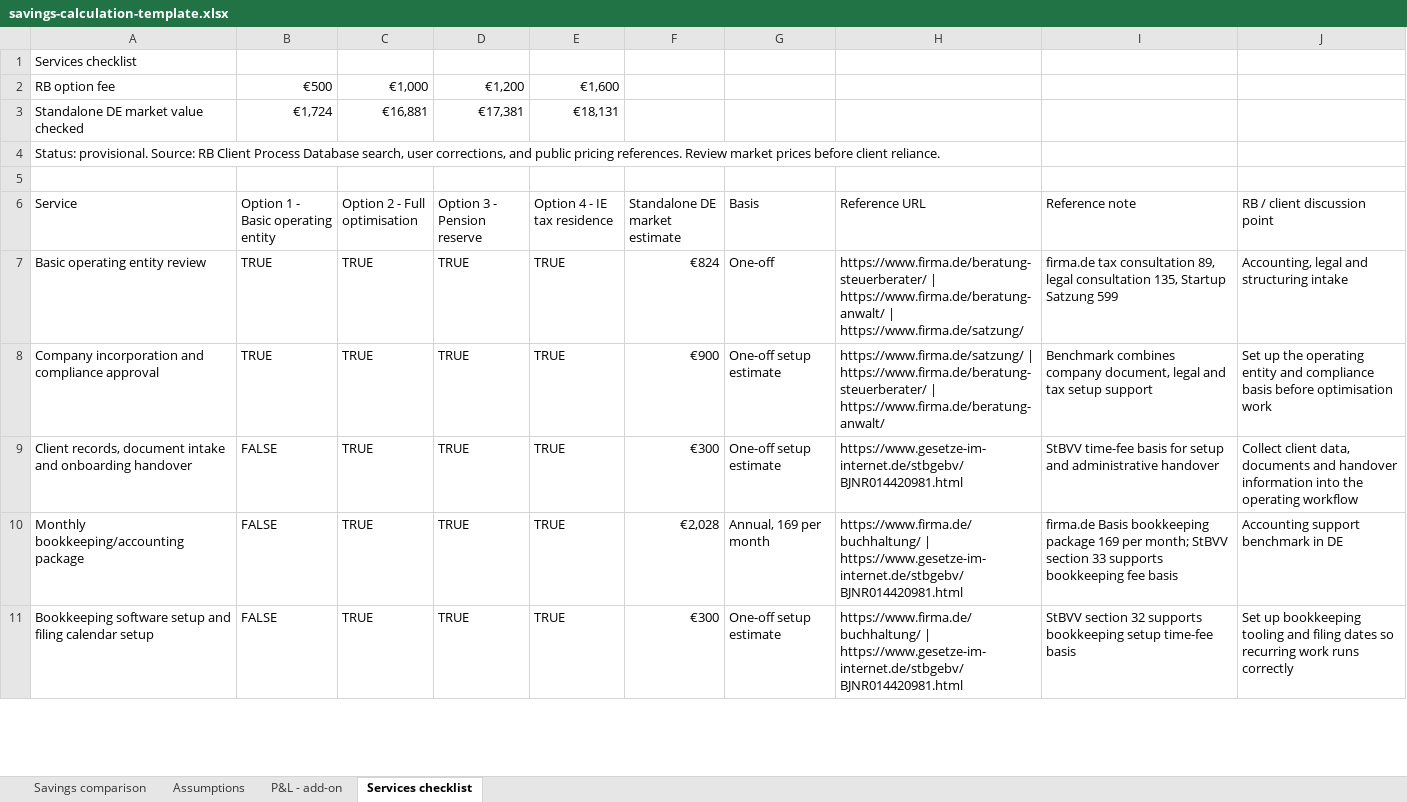
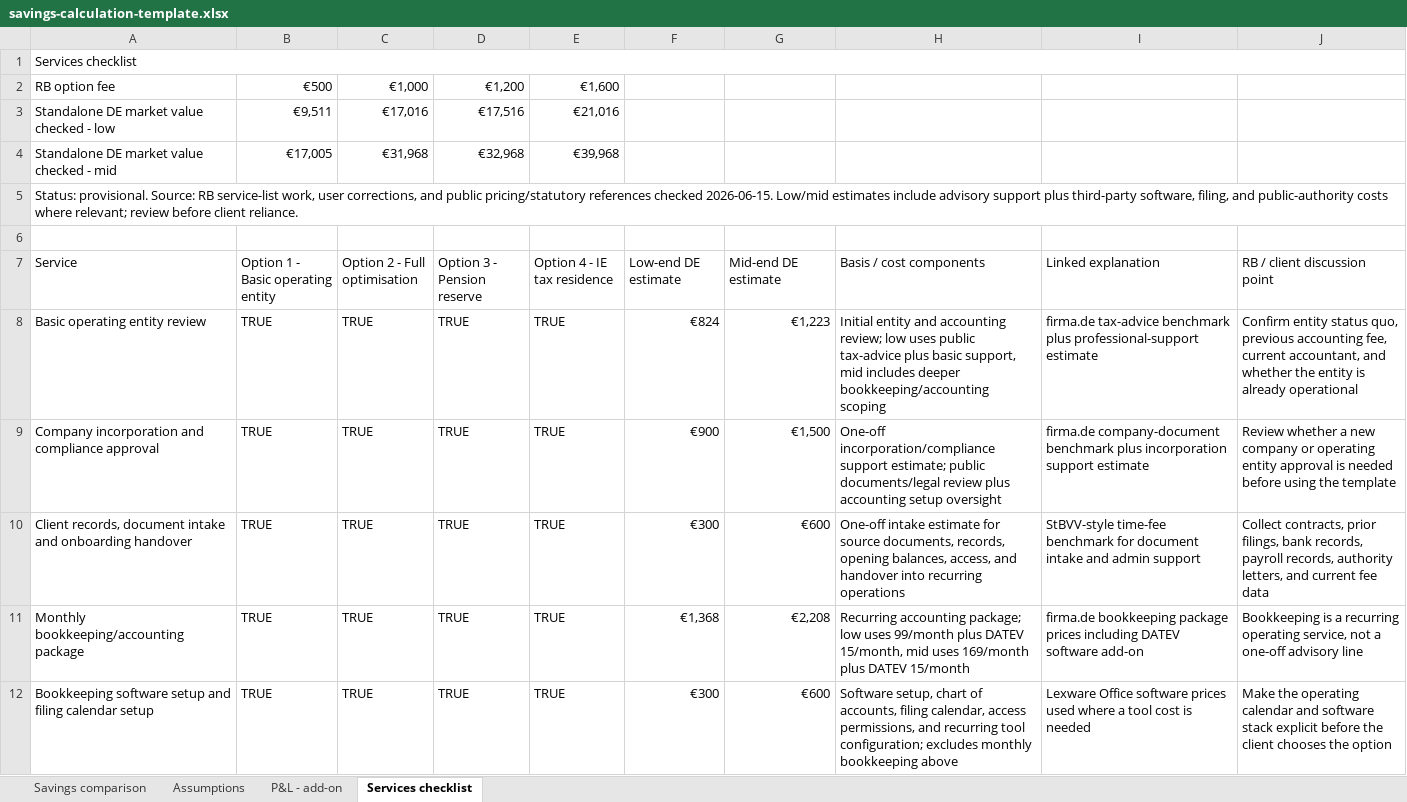
Before and after one commit to IoanaBob/richmond-blackwood-codex, an Excel workbook: clients/Companies/_template/savings-calculation-template.xlsx, sheet Services checklist, drawn as a sheet; only a part is shown; values as stored, in another font and other column widths than the file's, no cell formats; charts and pictures not drawn; removed rows and columns are numbered as before the commit, all else as after; the diff covers the shown part only; the diff names each change by its address in the sheet, - before the commit and + after, or states it on an @@ line.

Commit message:
Refine savings checklist estimates

```diff
--- a/clients/Companies/_template/savings-calculation-template.xlsx (sheet Services checklist)
+++ b/clients/Companies/_template/savings-calculation-template.xlsx (sheet Services checklist)
+A1:J1 merged
-row 3: Standalone DE market value checked | €1,724 | €16,881 | €17,381 | €18,131
+row 3: Standalone DE market value checked - low | €9,511 | €17,016 | €17,516 | €21,016
+row 4: Standalone DE market value checked - mid | €17,005 | €31,968 | €32,968 | €39,968
-A5 (Service): …Source: RB Client Process Database search, user corrections, and public pricing references. Review market prices before client…
+A5 (Service): …Source: RB service-list work, user corrections, and public pricing/statutory references checked 2026-06-15. Low/mid estimates include advisory support plus third-party software, filing, and public-authority costs where relevant; review before client…
+A5:J5 merged
-F7: Standalone DE market estimate
+F7: Low-end DE estimate
-G7: Basis
+G7: Mid-end DE estimate
-H7: Reference URL
+H7: Basis / cost components
-I7: Reference note
+I7: Linked explanation
-G8 (Mid-end DE estimate): One-off
+G8 (Mid-end DE estimate): €1,223
-H8 (Basis / cost components): https://www.firma.de/beratung-steuerberater/ | https://www.firma.de/beratung-anwalt/ | https://www.firma.de/satzung/
+H8 (Basis / cost components): Initial entity and accounting review; low uses public tax-advice plus basic support, mid includes deeper bookkeeping/accounting scoping
-I8 (Linked explanation): firma.de tax consultation 89, legal consultation 135, Startup Satzung 599
+I8 (Linked explanation): firma.de tax-advice benchmark plus professional-support estimate
-J8 (RB / client discussion point): Accounting, legal and structuring intake
+J8 (RB / client discussion point): Confirm entity status quo, previous accounting fee, current accountant, and whether the entity is already operational
-G9 (Mid-end DE estimate): One-off setup estimate
+G9 (Mid-end DE estimate): €1,500
-H9 (Basis / cost components): https://www.firma.de/satzung/ | https://www.firma.de/beratung-steuerberater/ | https://www.firma.de/beratung-anwalt/
+H9 (Basis / cost components): One-off incorporation/compliance support estimate; public documents/legal review plus accounting setup oversight
-I9 (Linked explanation): Benchmark combines company document, legal and tax setup support
+I9 (Linked explanation): firma.de company-document benchmark plus incorporation support estimate
-J9 (RB / client discussion point): Set up the operating entity and compliance basis before optimisation work
+J9 (RB / client discussion point): Review whether a new company or operating entity approval is needed before using the template
-B10:B12: FALSE
+B10:B12: TRUE
-G10 (Mid-end DE estimate): One-off setup estimate
+G10 (Mid-end DE estimate): €600
-H10 (Basis / cost components): https://www.gesetze-im-internet.de/stbgebv/BJNR014420981.html
+H10 (Basis / cost components): One-off intake estimate for source documents, records, opening balances, access, and handover into recurring operations
-I10 (Linked explanation): StBVV time-fee basis for setup and administrative handover
+I10 (Linked explanation): StBVV-style time-fee benchmark for document intake and admin support
-J10 (RB / client discussion point): Collect client data, documents and handover information into the operating workflow
+J10 (RB / client discussion point): Collect contracts, prior filings, bank records, payroll records, authority letters, and current fee data
-F11 (Low-end DE estimate): €2,028
+F11 (Low-end DE estimate): €1,368
-G11 (Mid-end DE estimate): Annual, 169 per month
+G11 (Mid-end DE estimate): €2,208
-H11 (Basis / cost components): https://www.firma.de/buchhaltung/ | https://www.gesetze-im-internet.de/stbgebv/BJNR014420981.html
+H11 (Basis / cost components): Recurring accounting package; low uses 99/month plus DATEV 15/month, mid uses 169/month plus DATEV 15/month
-I11 (Linked explanation): firma.de Basis bookkeeping package 169 per month; StBVV section 33 supports bookkeeping fee basis
+I11 (Linked explanation): firma.de bookkeeping package prices including DATEV software add-on
-J11 (RB / client discussion point): Accounting support benchmark in DE
+J11 (RB / client discussion point): Bookkeeping is a recurring operating service, not a one-off advisory line
-G12 (Mid-end DE estimate): One-off setup estimate
+G12 (Mid-end DE estimate): €600
-H12 (Basis / cost components): https://www.firma.de/buchhaltung/ | https://www.gesetze-im-internet.de/stbgebv/BJNR014420981.html
+H12 (Basis / cost components): Software setup, chart of accounts, filing calendar, access permissions, and recurring tool configuration; excludes monthly bookkeeping above
-I12 (Linked explanation): StBVV section 32 supports bookkeeping setup time-fee basis
+I12 (Linked explanation): Lexware Office software prices used where a tool cost is needed
-J12 (RB / client discussion point): Set up bookkeeping tooling and filing dates so recurring work runs correctly
+J12 (RB / client discussion point): Make the operating calendar and software stack explicit before the client chooses the option
```
Also changed, not shown: 1 added row, 1 removed row and 122 edited cells elsewhere in this sheet, cell formats, 1 other file.
